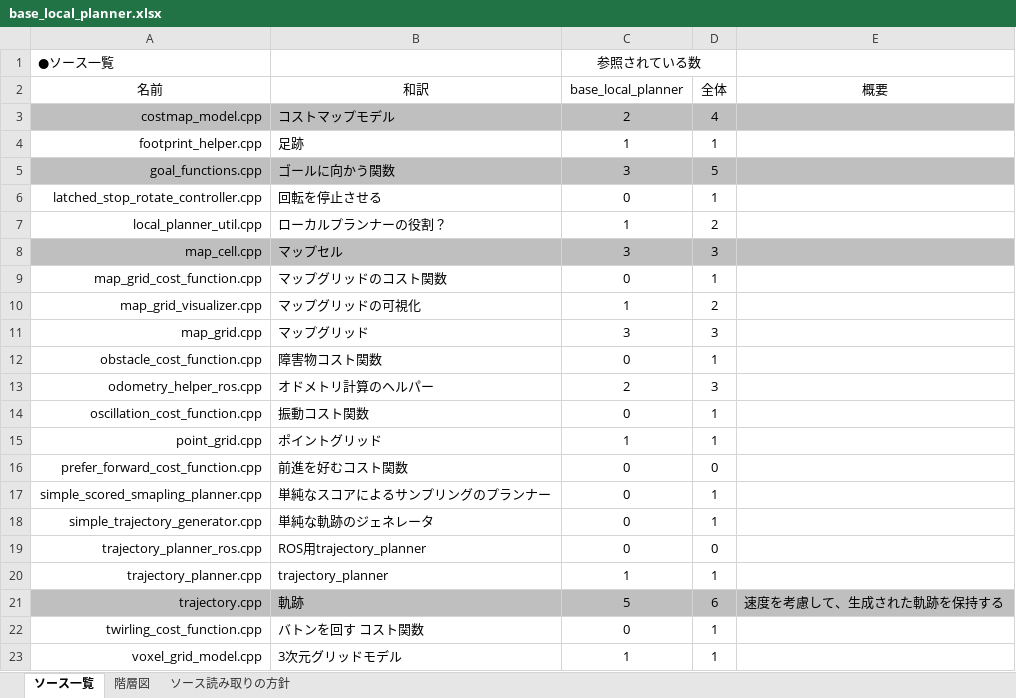
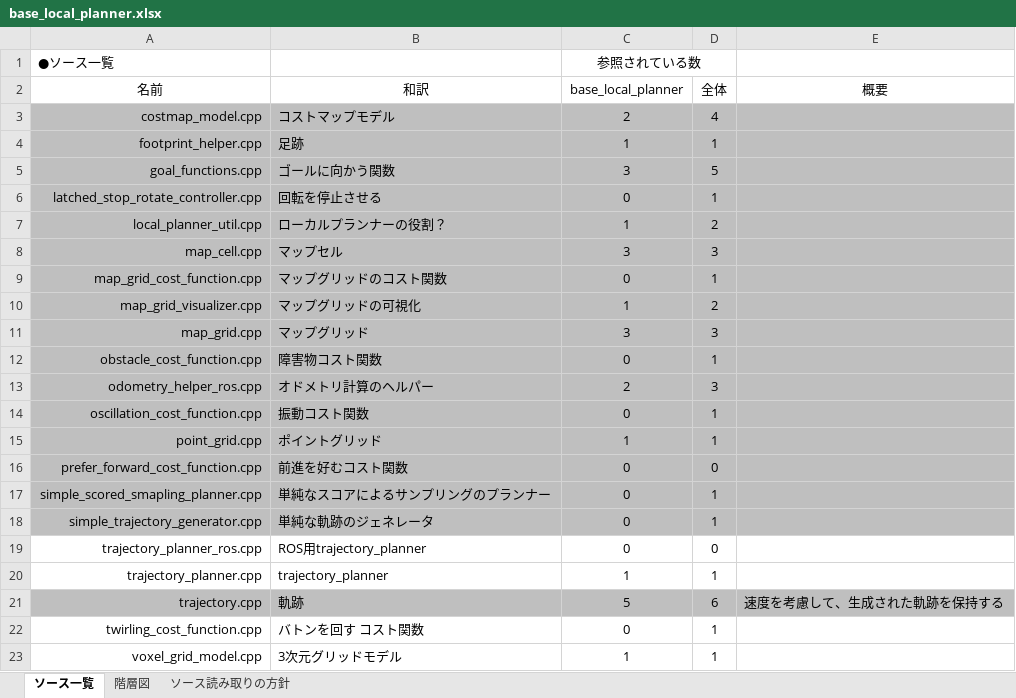
Before and after one commit to akagi132/ros_planner, an Excel workbook: design/base_local_planner.xlsx, sheet ソース一覧, drawn as a sheet; values as stored, in another font and other column widths than the file's, no borders; the diff names each change by its address in the sheet, - before the commit and + after, or states it on an @@ line.

```diff
--- a/design/base_local_planner.xlsx (sheet ソース一覧)
+++ b/design/base_local_planner.xlsx (sheet ソース一覧)
-A4:E4 fill: none
+A4:E4 fill: #BFBFBF
-A6:E7 fill: none
+A6:E7 fill: #BFBFBF
-A9:E18 fill: none
+A9:E18 fill: #BFBFBF
```
Also changed, not shown: sheet ソース読み取りの方針, 40 other files.
